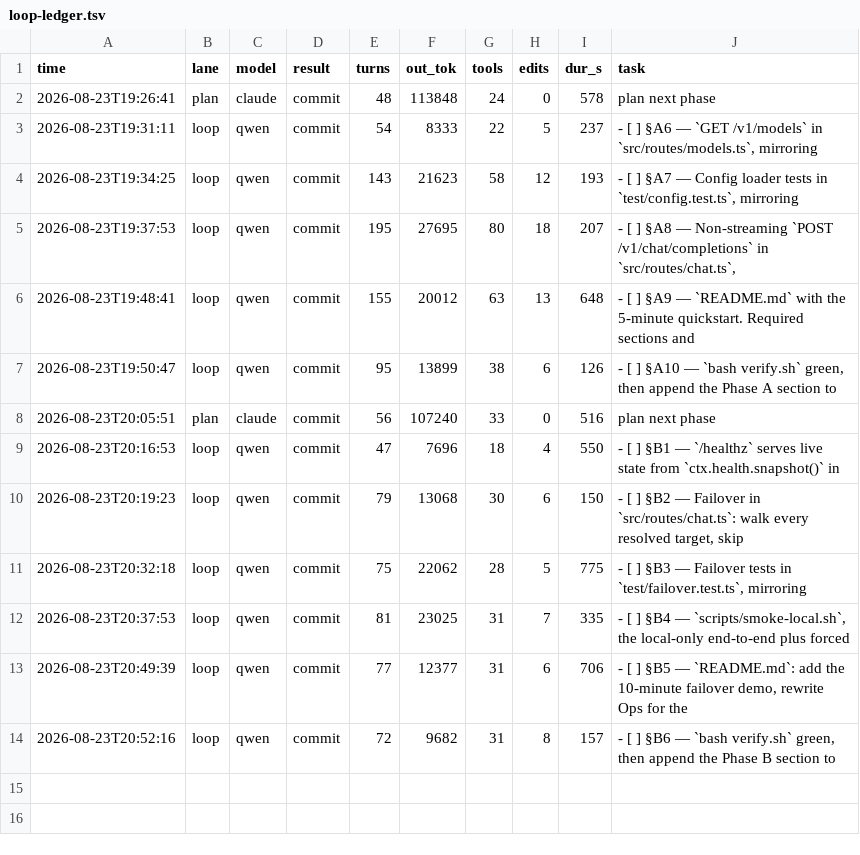
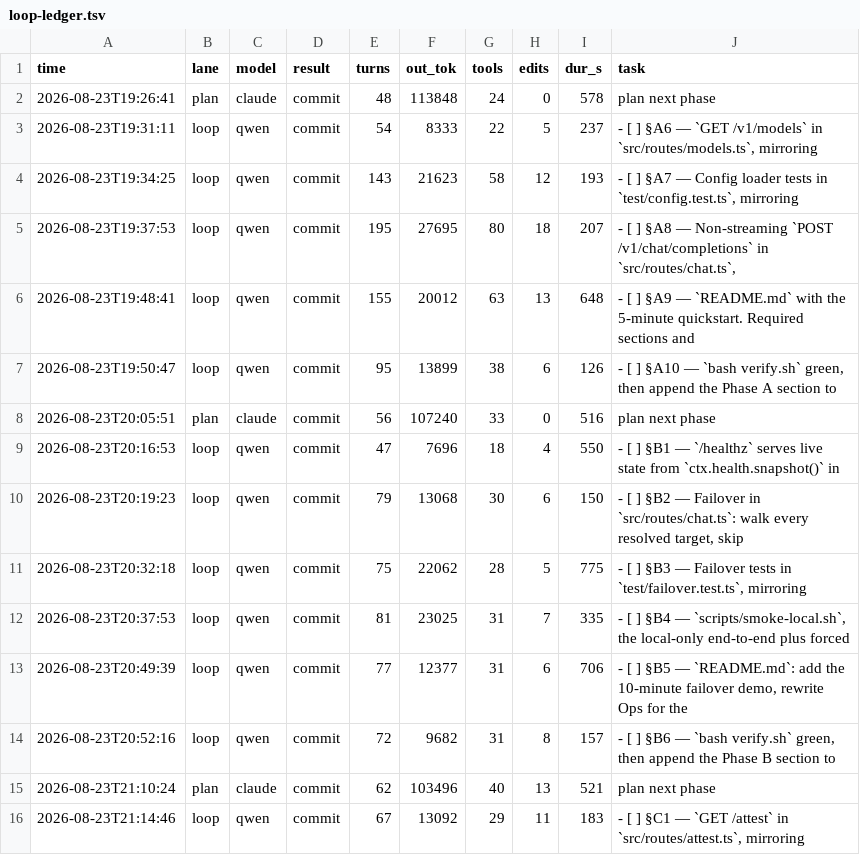
Before and after one commit to HTC-56/local-ai-gateway, a TSV file: loop-ledger.tsv, drawn as a sheet; the diff names each change by its address in the sheet, - before the commit and + after, or states it on an @@ line.

Commit message:
chore(loop): sweep-commit stranded work after task: §C1 — `GET /attest` in `src/routes/attest.ts`, mirroring

```diff
--- a/loop-ledger.tsv
+++ b/loop-ledger.tsv
+row 15: 2026-08-23T21:10:24 | plan | claude | commit | 62 | 103496 | 40 | 13 | 521 | plan next phase
+row 16: 2026-08-23T21:14:46 | loop | qwen | commit | 67 | 13092 | 29 | 11 | 183 | - [ ] §C1 — `GET /attest` in `src/routes/attest.ts`, mirroring
```
Also changed, not shown: 1 other file.
